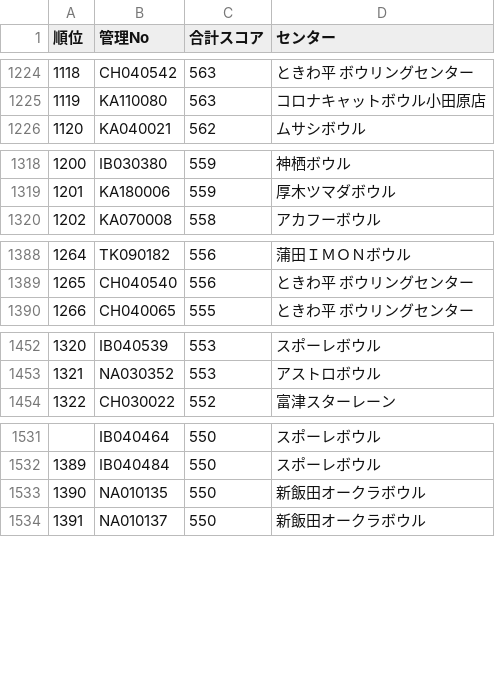
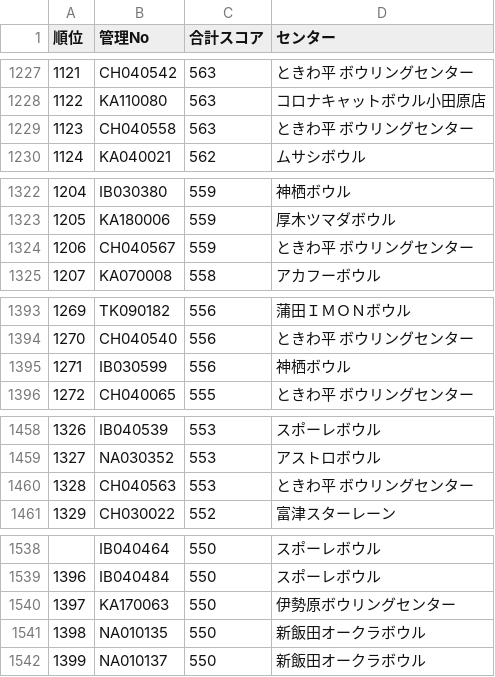
Before and after one commit to takehiko2324/ranking2026, a CSV file: ranking.csv, drawn as a sheet; only a part is shown, gaps mark what is left out; the diff covers the shown part only; the diff names each change by its address in the sheet, - before the commit and + after, or states it on an @@ line.

```diff
--- a/ranking.csv
+++ b/ranking.csv
@@ column A (順位) renumbered between rows 628 and 10276 @@
+row 1229: 1123 | CH040558 | 563 | ときわ平 ボウリングセンター
+row 1324: 1206 | CH040567 | 559 | ときわ平 ボウリングセンター
+row 1395: 1271 | IB030599 | 556 | 神栖ボウル
+row 1460: 1328 | CH040563 | 553 | ときわ平 ボウリングセンター
+row 1540: 1397 | KA170063 | 550 | 伊勢原ボウリングセンター
```
Also changed, not shown: 40 added rows elsewhere in this file.
